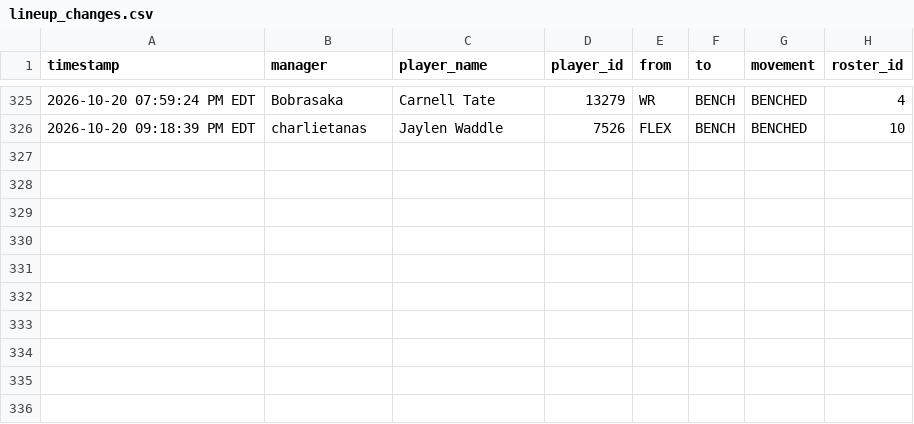
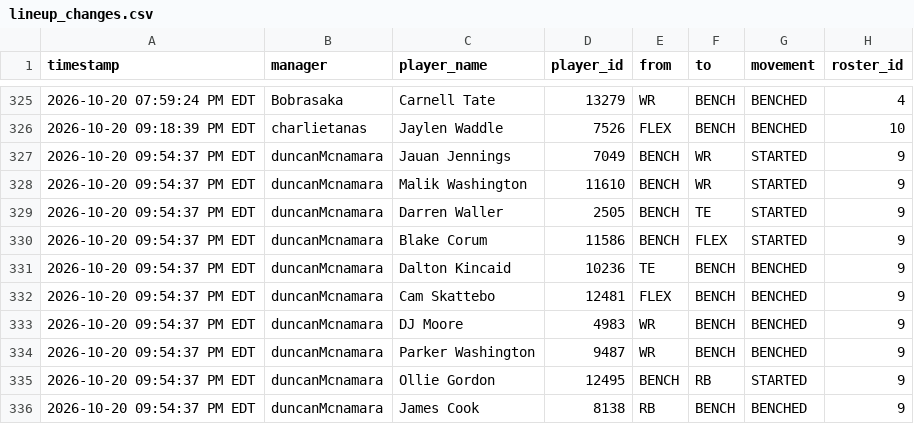
Before and after one commit to FatSquirrel57/sleeper-lineup-tracker, a CSV file: lineup_changes.csv, drawn as a sheet; only a part is shown, gaps mark what is left out.

```diff
--- a/lineup_changes.csv
+++ b/lineup_changes.csv
@@ -326 +326,11 @@ timestamp,manager,player_name,player_id,from,to,movement,roster_id
 2026-10-20 09:18:39 PM EDT,charlietanas,Jaylen Waddle,7526,FLEX,BENCH,BENCHED,10
+2026-10-20 09:54:37 PM EDT,duncanMcnamara,Jauan Jennings,7049,BENCH,WR,STARTED,9
+2026-10-20 09:54:37 PM EDT,duncanMcnamara,Malik Washington,11610,BENCH,WR,STARTED,9
+2026-10-20 09:54:37 PM EDT,duncanMcnamara,Darren Waller,2505,BENCH,TE,STARTED,9
+2026-10-20 09:54:37 PM EDT,duncanMcnamara,Blake Corum,11586,BENCH,FLEX,STARTED,9
+2026-10-20 09:54:37 PM EDT,duncanMcnamara,Dalton Kincaid,10236,TE,BENCH,BENCHED,9
+2026-10-20 09:54:37 PM EDT,duncanMcnamara,Cam Skattebo,12481,FLEX,BENCH,BENCHED,9
+2026-10-20 09:54:37 PM EDT,duncanMcnamara,DJ Moore,4983,WR,BENCH,BENCHED,9
+2026-10-20 09:54:37 PM EDT,duncanMcnamara,Parker Washington,9487,WR,BENCH,BENCHED,9
+2026-10-20 09:54:37 PM EDT,duncanMcnamara,Ollie Gordon,12495,BENCH,RB,STARTED,9
+2026-10-20 09:54:37 PM EDT,duncanMcnamara,James Cook,8138,RB,BENCH,BENCHED,9
```
Also changed, not shown: 1 other file.
